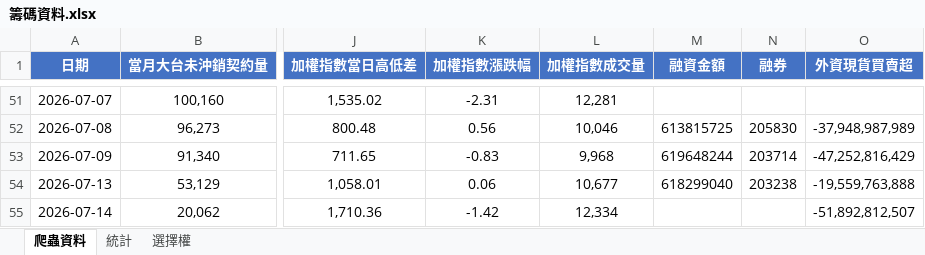
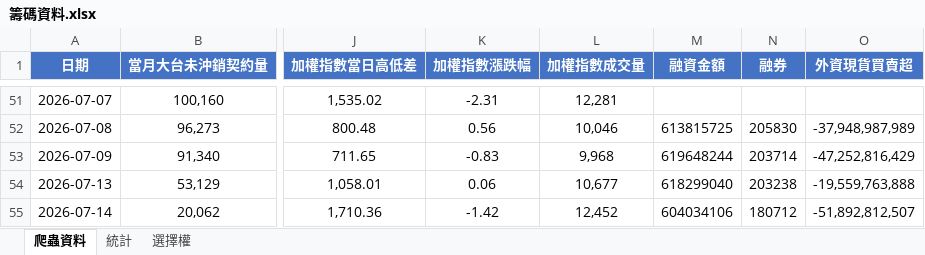
Before and after one commit to Andrew810523/taifex-data, an Excel workbook: 籌碼資料.xlsx, sheet 爬蟲資料, drawn as a sheet; only a part is shown, gaps mark what is left out; values as stored, in another font and other column widths than the file's, no borders; the diff names each change by its address in the sheet, - before the commit and + after, or states it on an @@ line.

```diff
--- a/籌碼資料.xlsx (sheet 爬蟲資料)
+++ b/籌碼資料.xlsx (sheet 爬蟲資料)
-L55 (加權指數成交量): 12,334
+L55 (加權指數成交量): 12,452
-M55 (融資金額): (empty)
+M55 (融資金額): 604034106
-N55 (融券): (empty)
+N55 (融券): 180712
```
Also changed, not shown: sheet 統計, 3 other files.
